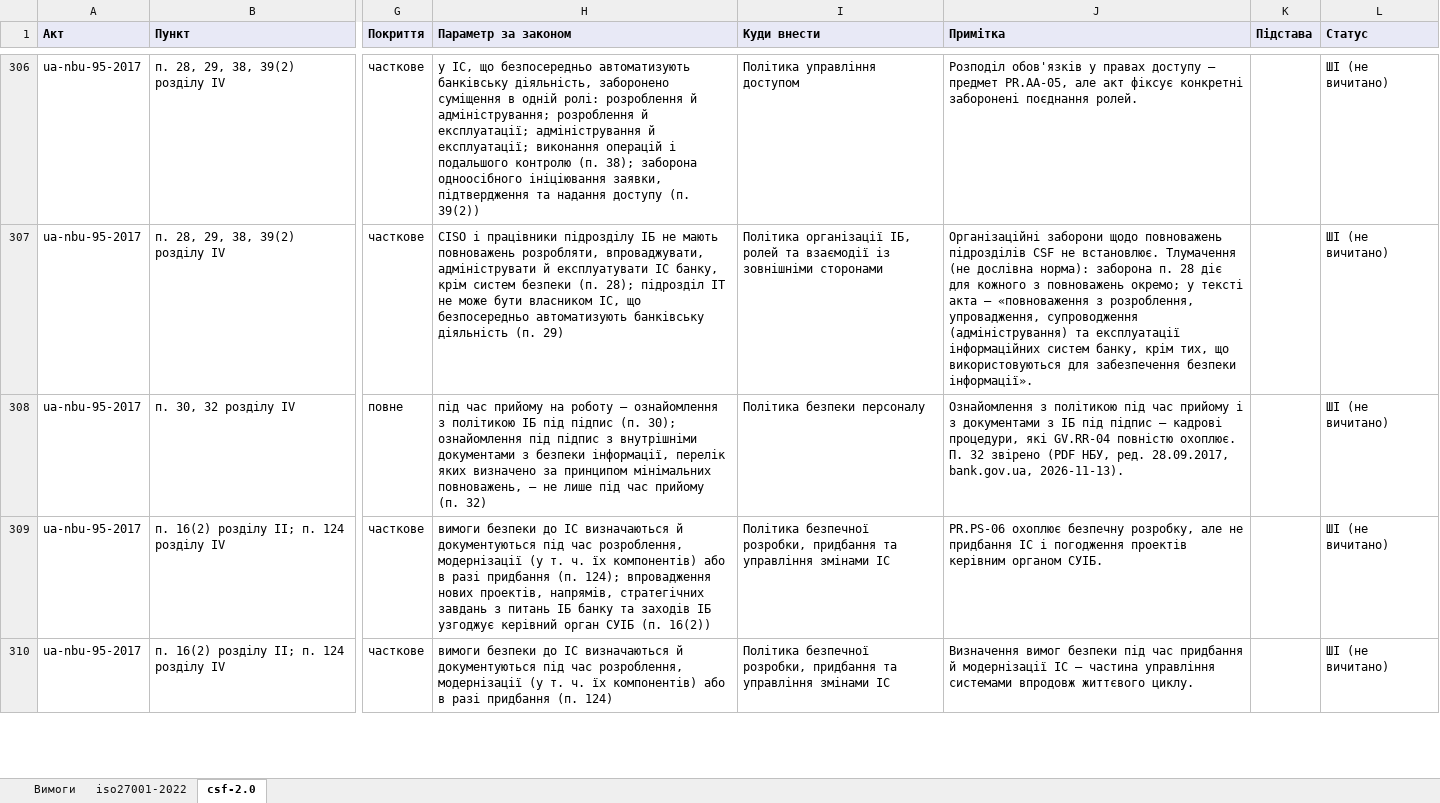
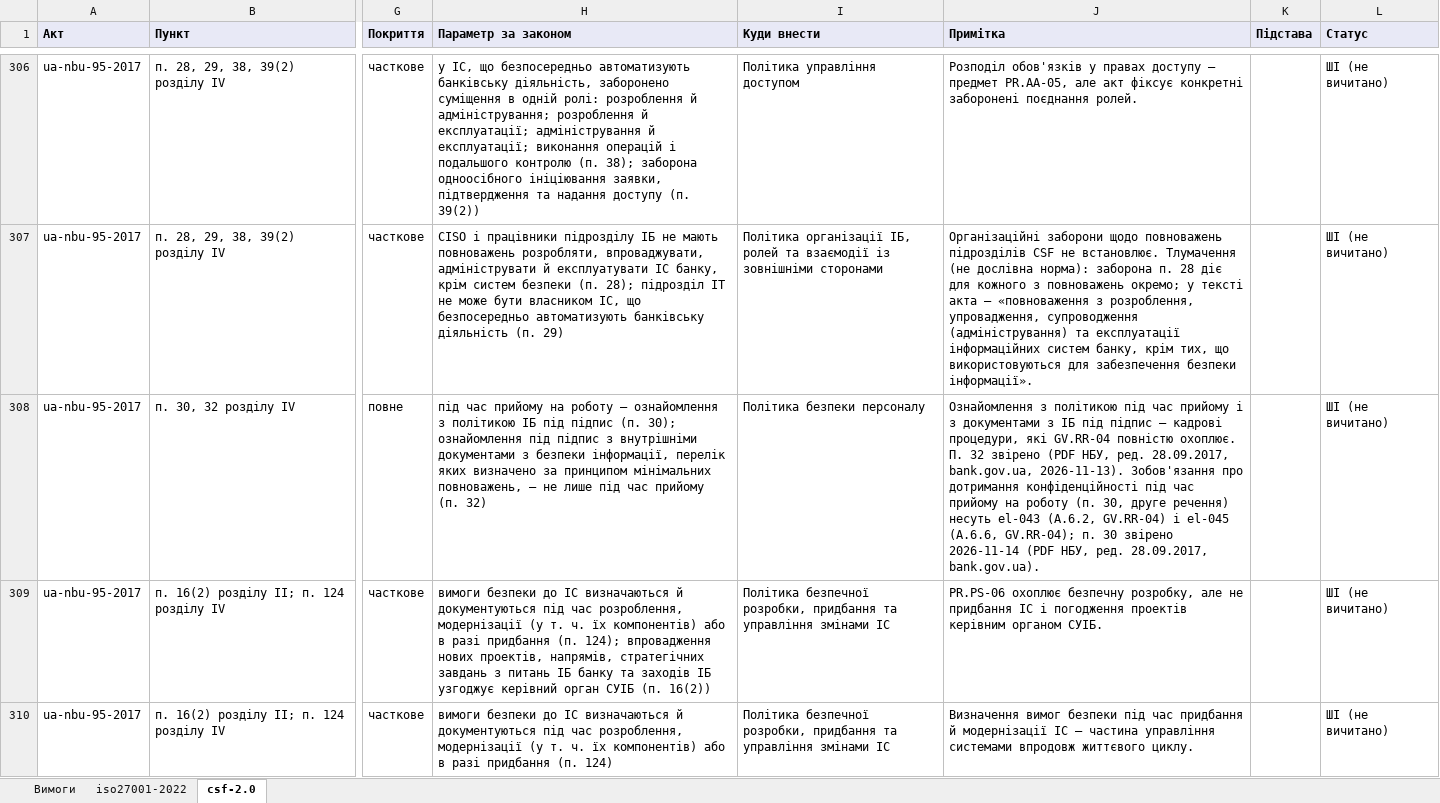
Before and after one commit to Ivan-Gokin/grc-foundation-ua, an Excel workbook: mappings/nbu.xlsx, sheet csf-2.0, drawn as a sheet; only a part is shown, gaps mark what is left out; values as stored, in another font and other column widths than the file's, no borders; the diff covers the shown part only; the diff names each change by its address in the sheet, - before the commit and + after, or states it on an @@ line.

```diff
--- a/mappings/nbu.xlsx (sheet csf-2.0)
+++ b/mappings/nbu.xlsx (sheet csf-2.0)
-J308 (Примітка): …bank.gov.ua, 2026-11-13).
+J308 (Примітка): …bank.gov.ua, 2026-11-13). Зобов'язання про дотримання конфіденційності під час прийому на роботу (п. 30, друге речення) несуть el-043 (A.6.2, GV.RR-04) і el-045 (A.6.6, GV.RR-04); п. 30 звірено 2026-11-14 (PDF НБУ, ред. 28.09.2017, bank.gov.ua).
```
Also changed, not shown: 1 edited cell elsewhere in this sheet, sheet iso27001-2022, mappings/cmu-373-736.xlsx, mappings/law-80-94-vr.xlsx, 1 other file.
